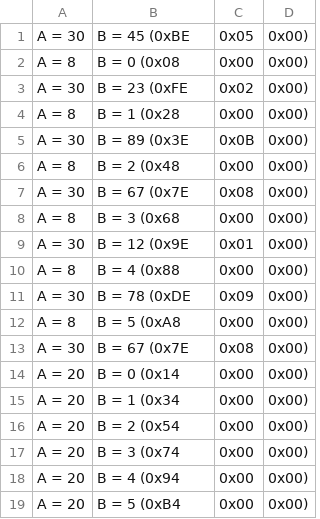
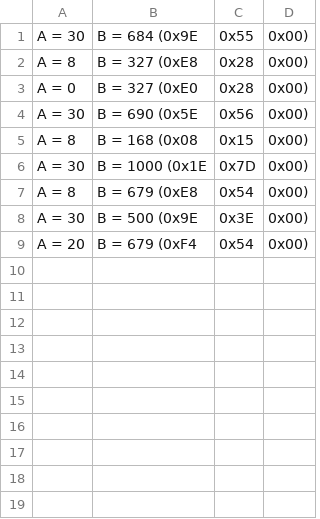
Before and after one commit to elinaleonovva/Konfig_leonova, a CSV file: ДЗ/DZ4/log.csv, drawn as a sheet.

```diff
--- a/ДЗ/DZ4/log.csv
+++ b/ДЗ/DZ4/log.csv
@@ -1,19 +1,9 @@
-A = 30, B = 45 (0xBE, 0x05, 0x00)
-A = 8, B = 0 (0x08, 0x00, 0x00)
-A = 30, B = 23 (0xFE, 0x02, 0x00)
-A = 8, B = 1 (0x28, 0x00, 0x00)
-A = 30, B = 89 (0x3E, 0x0B, 0x00)
-A = 8, B = 2 (0x48, 0x00, 0x00)
-A = 30, B = 67 (0x7E, 0x08, 0x00)
-A = 8, B = 3 (0x68, 0x00, 0x00)
-A = 30, B = 12 (0x9E, 0x01, 0x00)
-A = 8, B = 4 (0x88, 0x00, 0x00)
-A = 30, B = 78 (0xDE, 0x09, 0x00)
-A = 8, B = 5 (0xA8, 0x00, 0x00)
-A = 30, B = 67 (0x7E, 0x08, 0x00)
-A = 20, B = 0 (0x14, 0x00, 0x00)
-A = 20, B = 1 (0x34, 0x00, 0x00)
-A = 20, B = 2 (0x54, 0x00, 0x00)
-A = 20, B = 3 (0x74, 0x00, 0x00)
-A = 20, B = 4 (0x94, 0x00, 0x00)
-A = 20, B = 5 (0xB4, 0x00, 0x00)
+A = 30, B = 684 (0x9E, 0x55, 0x00)
+A = 8, B = 327 (0xE8, 0x28, 0x00)
+A = 0, B = 327 (0xE0, 0x28, 0x00)
+A = 30, B = 690 (0x5E, 0x56, 0x00)
+A = 8, B = 168 (0x08, 0x15, 0x00)
+A = 30, B = 1000 (0x1E, 0x7D, 0x00)
+A = 8, B = 679 (0xE8, 0x54, 0x00)
+A = 30, B = 500 (0x9E, 0x3E, 0x00)
+A = 20, B = 679 (0xF4, 0x54, 0x00)
```
Also changed, not shown: 3 other files.
